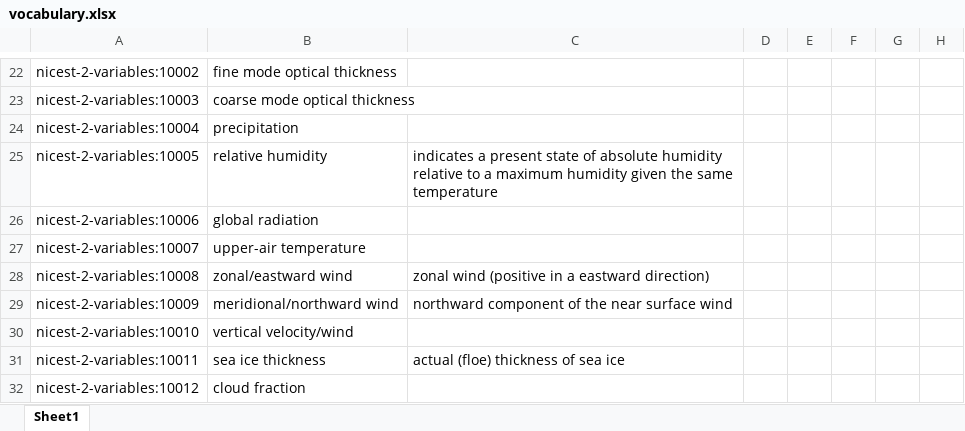
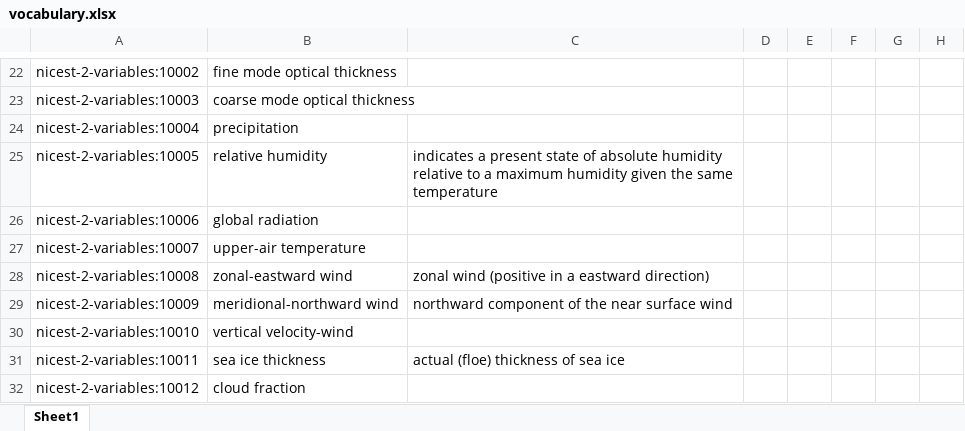
Before and after one commit to fair-data-collective/M4M19-variables-vocabulary, an Excel workbook: vocabulary.xlsx, sheet Sheet1, drawn as a sheet; only a part is shown, gaps mark what is left out; values as stored, in another font and other column widths than the file's, no borders; the diff names each change by its address in the sheet, - before the commit and + after, or states it on an @@ line.

```diff
--- a/vocabulary.xlsx (sheet Sheet1)
+++ b/vocabulary.xlsx (sheet Sheet1)
-B28: zonal/eastward wind
+B28: zonal-eastward wind
-B29: meridional/northward wind
+B29: meridional-northward wind
-B30: vertical velocity/wind
+B30: vertical velocity-wind
```
Also changed, not shown: 4 other files.
